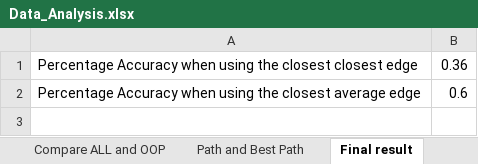
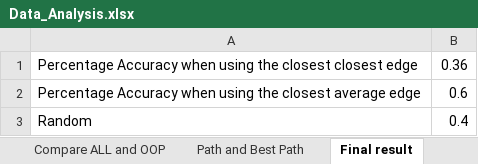
Before and after one commit to AndrewDao14/COSC-521, an Excel workbook: Data_Analysis.xlsx, sheet Final result, drawn as a sheet; values as stored, in another font and other column widths than the file's, no borders; the diff names each change by its address in the sheet, - before the commit and + after, or states it on an @@ line.

```diff
--- a/Data_Analysis.xlsx (sheet Final result)
+++ b/Data_Analysis.xlsx (sheet Final result)
+row 3: Random | 0.4
```
Also changed, not shown: sheet Randompick.
